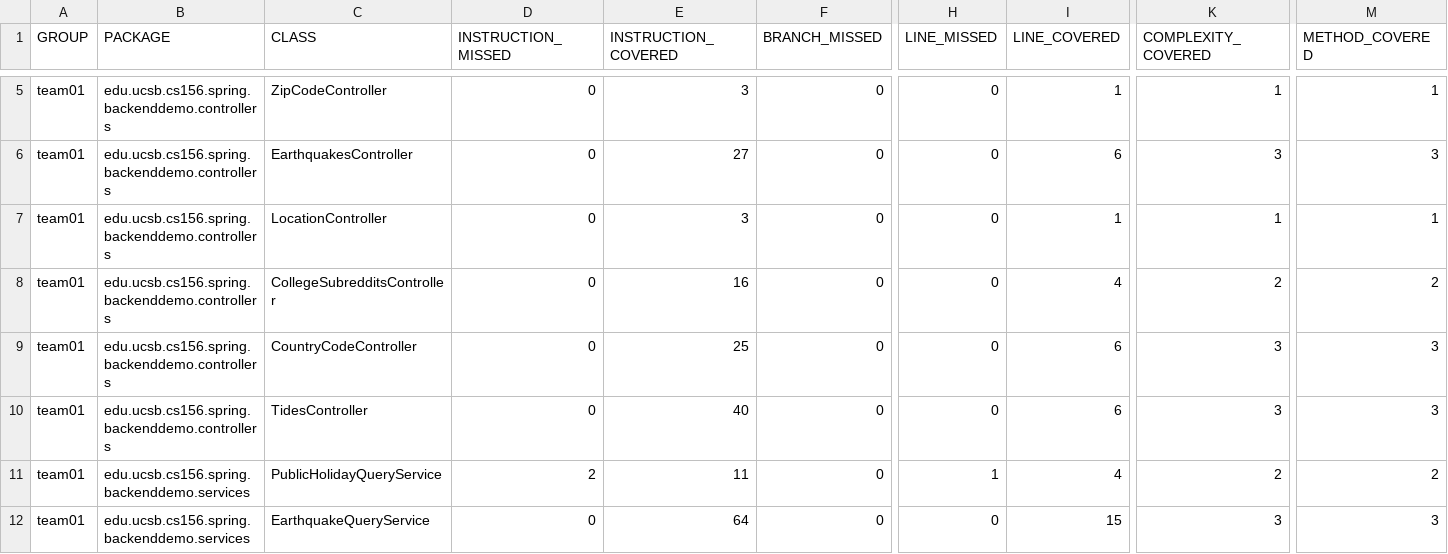
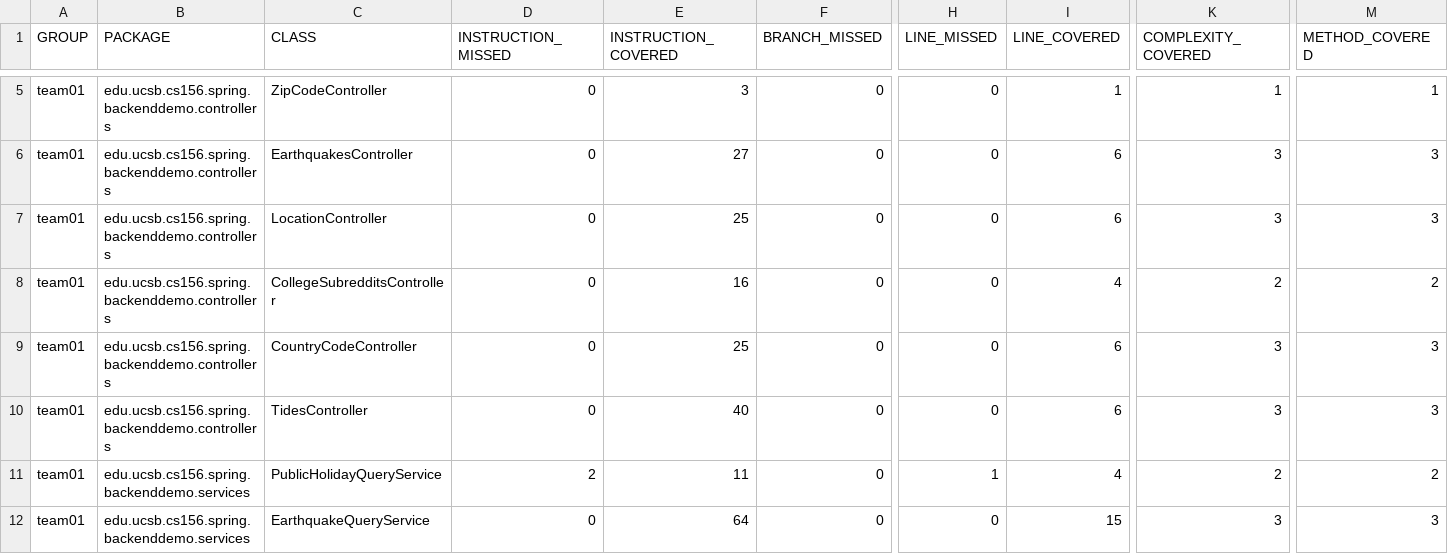
Before and after one commit to ucsb-cs156-m23/team01-m23-10am-3, a CSV file: jacoco/jacoco.csv, drawn as a sheet; only a part is shown, gaps mark what is left out; the diff names each change by its address in the sheet, - before the commit and + after, or states it on an @@ line.

```diff
--- a/jacoco/jacoco.csv
+++ b/jacoco/jacoco.csv
-E7 (INSTRUCTION_COVERED): 3
+E7 (INSTRUCTION_COVERED): 25
-I7 (LINE_COVERED): 1
+I7 (LINE_COVERED): 6
-K7 (COMPLEXITY_COVERED): 1
+K7 (COMPLEXITY_COVERED): 3
-M7 (METHOD_COVERED): 1
+M7 (METHOD_COVERED): 3
```
Also changed, not shown: 7 other files.
